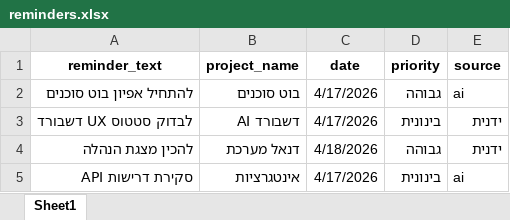
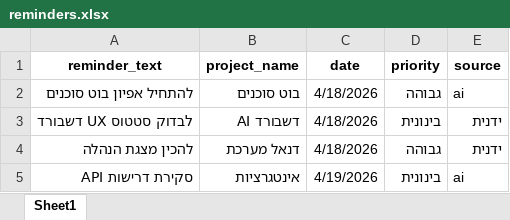
Before and after one commit to Sivan-Fried/ai-dashboard, an Excel workbook: reminders.xlsx, sheet Sheet1, drawn as a sheet; values as stored, in another font and other column widths than the file's, no borders; the diff names each change by its address in the sheet, - before the commit and + after, or states it on an @@ line.

Commit message:
update file

```diff
--- a/reminders.xlsx (sheet Sheet1)
+++ b/reminders.xlsx (sheet Sheet1)
-C2:C3 (date): 4/17/2026
+C2:C3 (date): 4/18/2026
-C5 (date): 4/17/2026
+C5 (date): 4/19/2026
```
